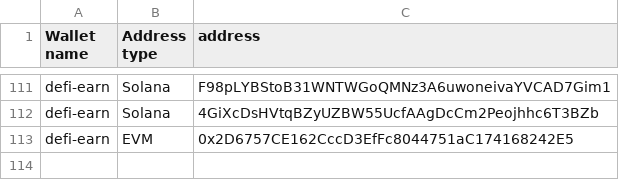
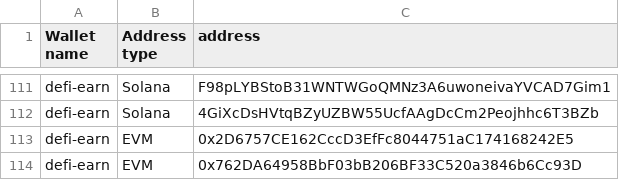
Before and after one commit to SwissBorg/pub, a CSV file: swissborg-wallets.csv, drawn as a sheet; only a part is shown, gaps mark what is left out.

Commit message:
Update swissborg-wallets.csv

```diff
--- a/swissborg-wallets.csv
+++ b/swissborg-wallets.csv
@@ -113 +113,2 @@ defi-earn,Solana,4GiXcDsHVtqBZyUZBW55UcfAAgDcCm2Peojhhc6T3BZb
 defi-earn,EVM,0x2D6757CE162CccD3EfFc8044751aC174168242E5
+defi-earn,EVM,0x762DA64958BbF03bB206BF33C520a3846b6Cc93D
```
